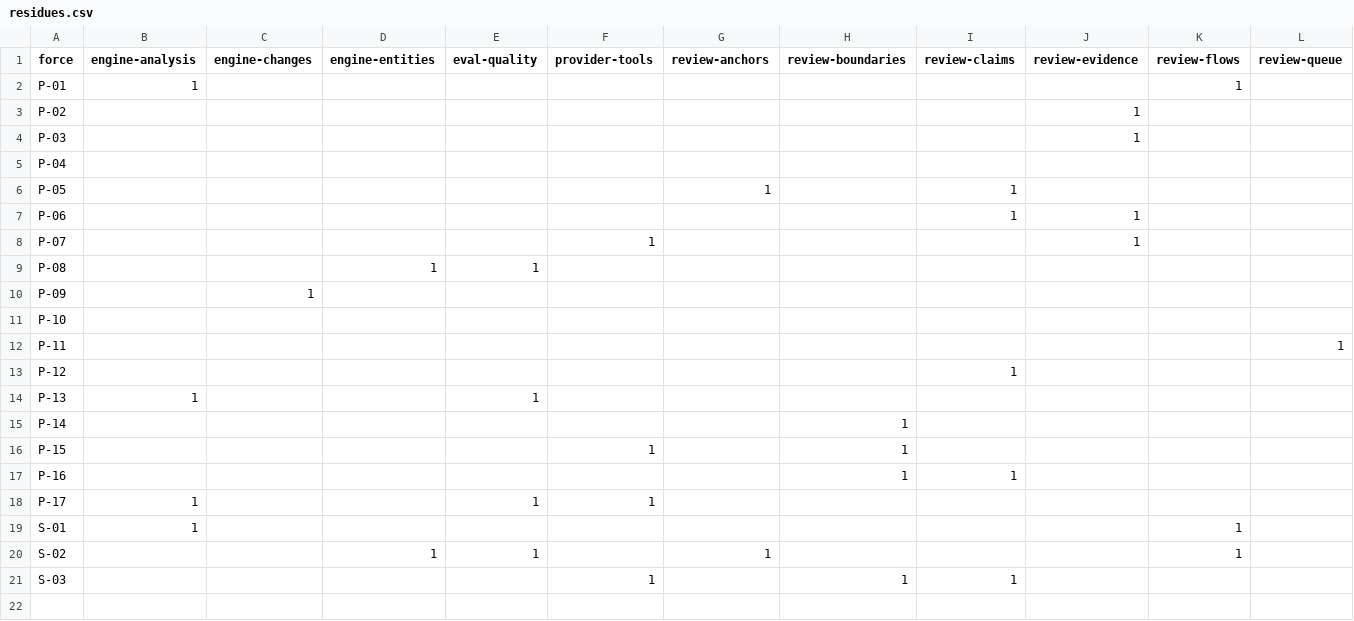
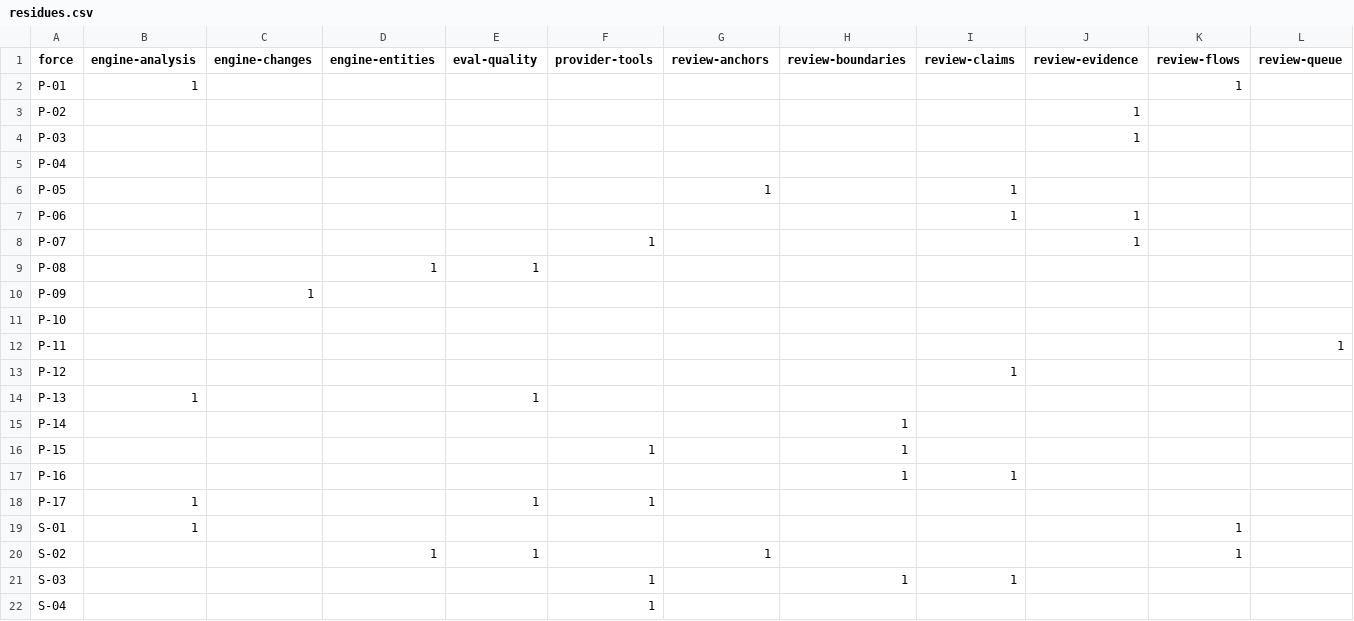
Before and after one commit to mikenrafter/diff-core, a CSV file: residual/residues.csv, drawn as a sheet; only a part is shown; rows hold the shown columns only; the diff names each change by its address in the sheet, - before the commit and + after, or states it on an @@ line.

```diff
--- a/residual/residues.csv
+++ b/residual/residues.csv
+row 22: S-04 |  |  |  |  | 1
```
Also changed, not shown: 1 other file.
